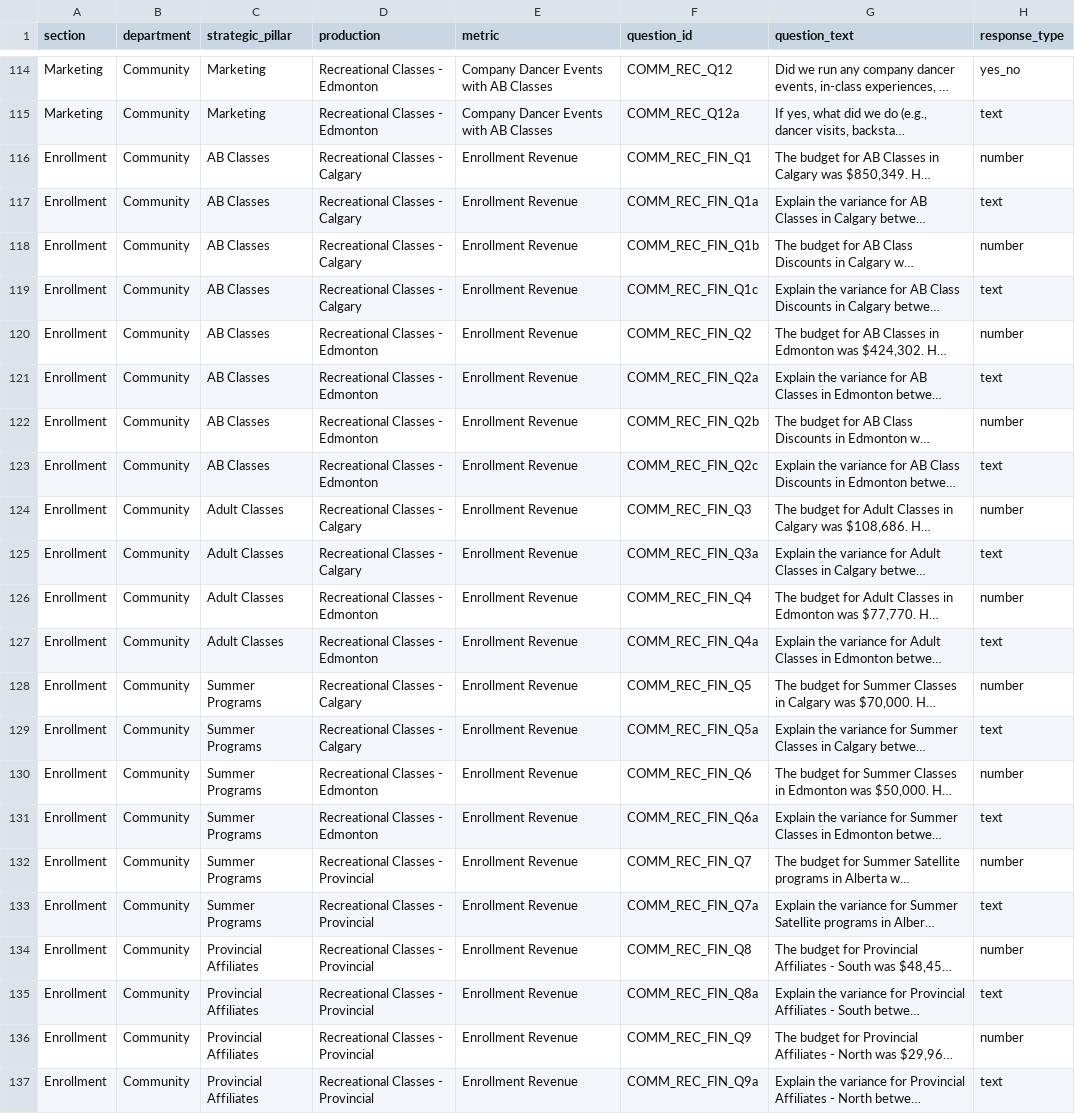
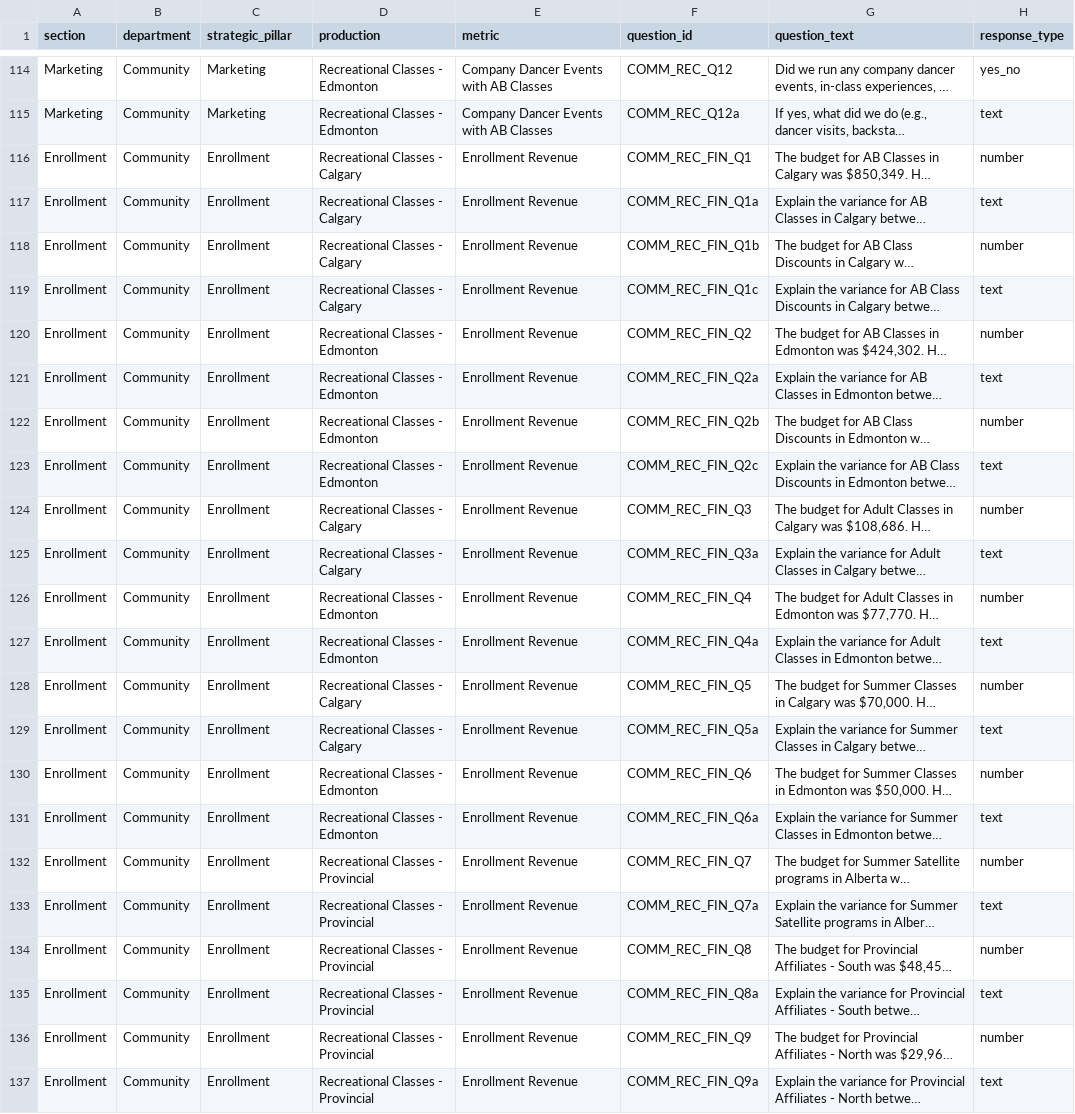
Before and after one commit to chrisrobingeorge-ai/scorecard, a CSV file: data/community_scorecard_questions.csv, drawn as a sheet; only a part is shown, gaps mark what is left out; long unchanged cells end in …; the diff names each change by its address in the sheet, - before the commit and + after, or states it on an @@ line.

Commit message:
Add enrollment revenue questions for Calgary and Edmonton

```diff
--- a/data/community_scorecard_questions.csv
+++ b/data/community_scorecard_questions.csv
-C116:C123 (strategic_pillar): AB Classes
+C116:C123 (strategic_pillar): Enrollment
-C124:C127 (strategic_pillar): Adult Classes
+C124:C127 (strategic_pillar): Enrollment
-C128:C133 (strategic_pillar): Summer Programs
+C128:C133 (strategic_pillar): Enrollment
-C134:C137 (strategic_pillar): Provincial Affiliates
+C134:C137 (strategic_pillar): Enrollment
```
